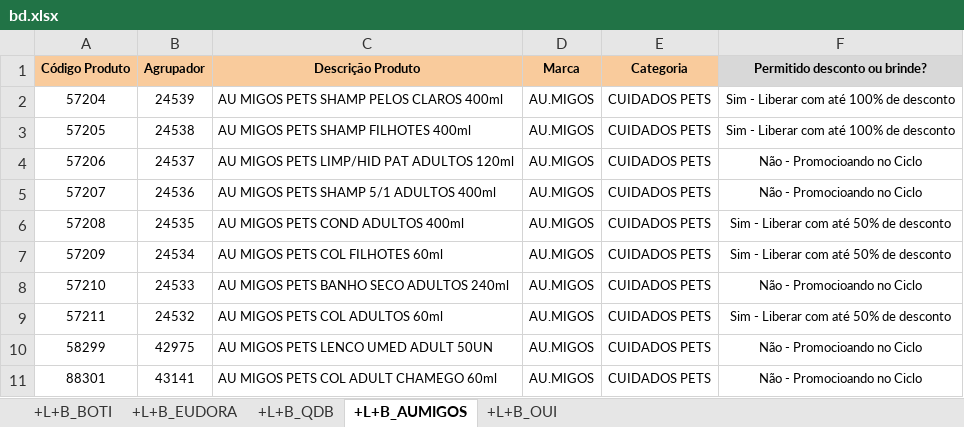
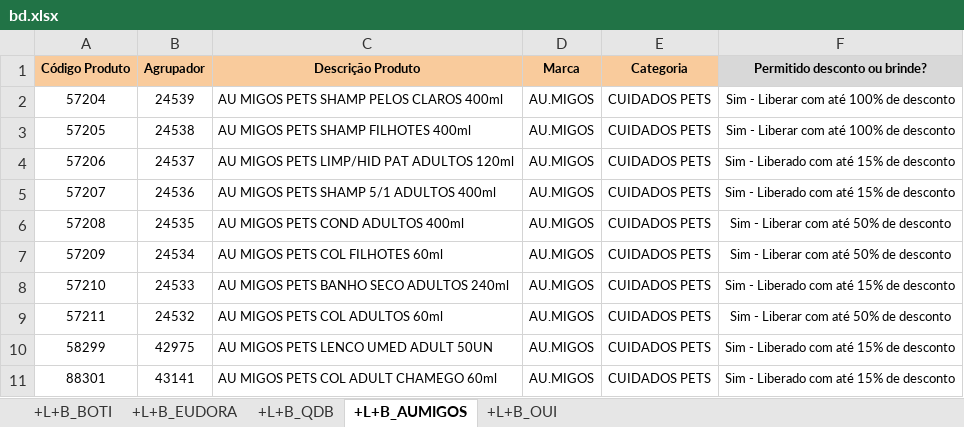
Before and after one commit to alcinadadosti-worspace/CrossingSheets, an Excel workbook: bd.xlsx, sheet +L+B_AUMIGOS, drawn as a sheet; values as stored, in another font and other column widths than the file's, no borders; the diff names each change by its address in the sheet, - before the commit and + after, or states it on an @@ line.

```diff
--- a/bd.xlsx (sheet +L+B_AUMIGOS)
+++ b/bd.xlsx (sheet +L+B_AUMIGOS)
-F4:F5 (Permitido desconto ou brinde?): Não - Promocioando no Ciclo
+F4:F5 (Permitido desconto ou brinde?): Sim - Liberado com até 15% de desconto
-F8 (Permitido desconto ou brinde?): Não - Promocioando no Ciclo
+F8 (Permitido desconto ou brinde?): Sim - Liberado com até 15% de desconto
-F10:F11 (Permitido desconto ou brinde?): Não - Promocioando no Ciclo
+F10:F11 (Permitido desconto ou brinde?): Sim - Liberado com até 15% de desconto
```
Also changed, not shown: sheet +L+B_BOTI, sheet +L+B_EUDORA, sheet +L+B_QDB, sheet +L+B_OUI, 1 other file.
